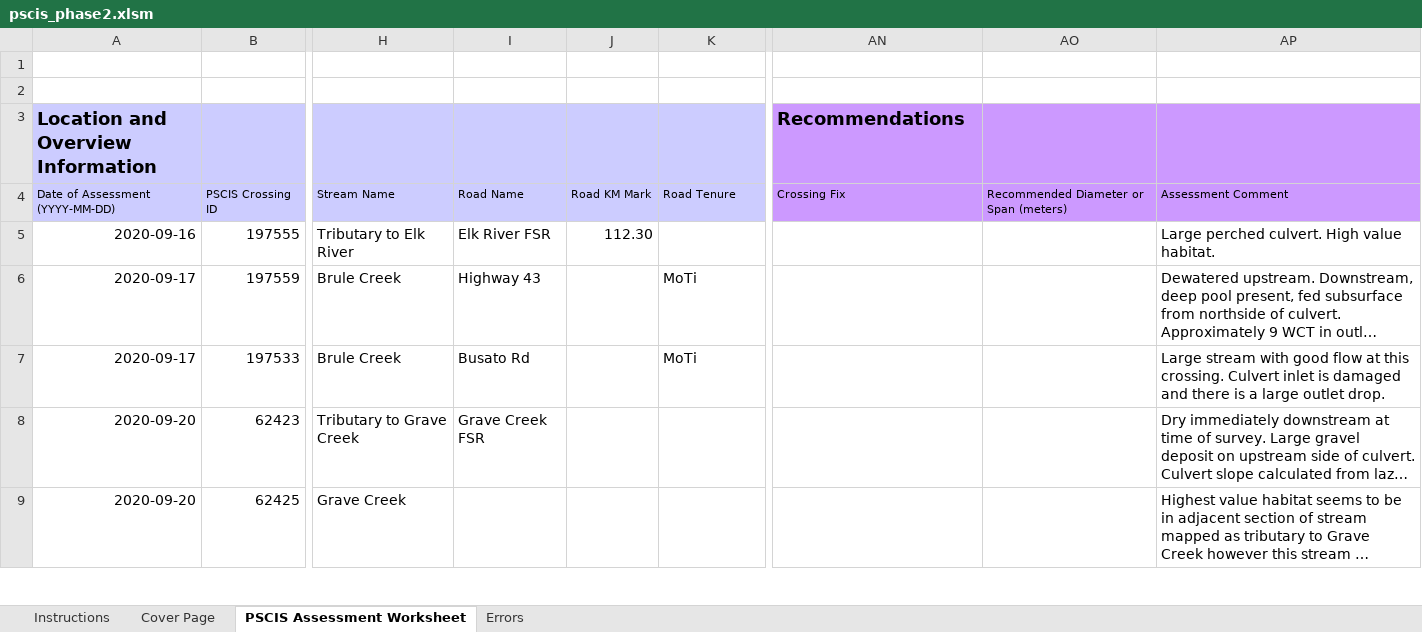
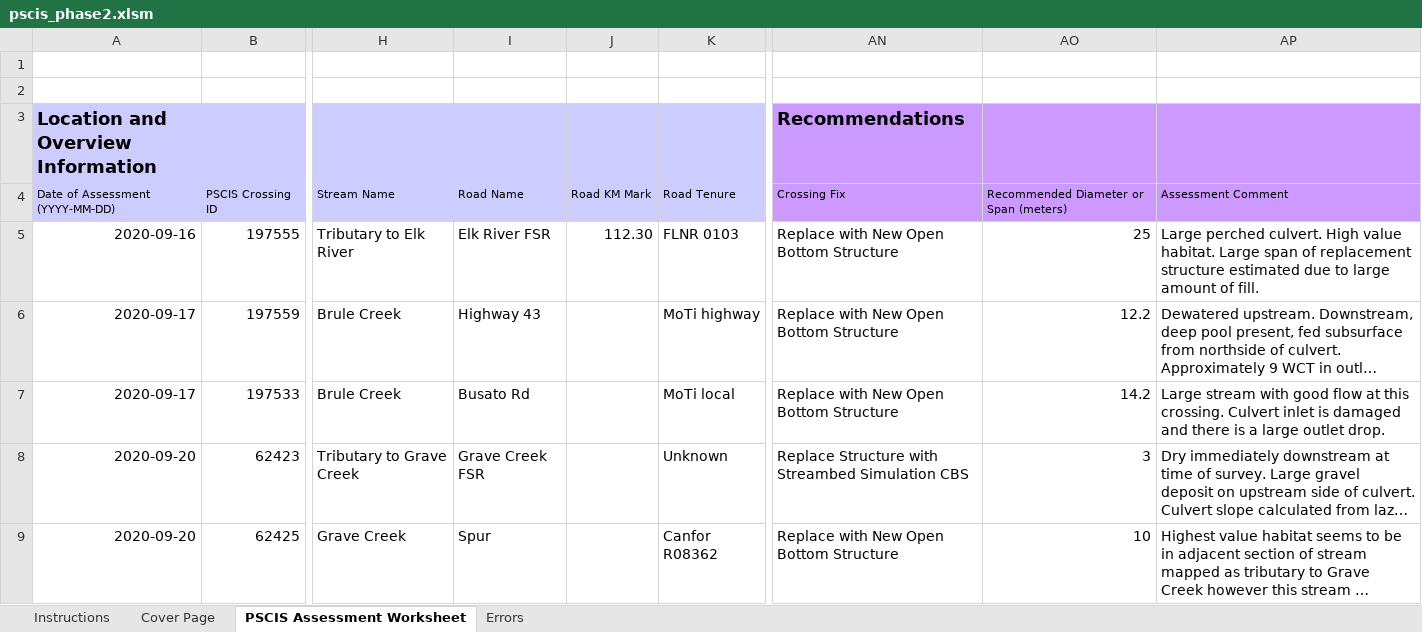
Before and after one commit to NewGraphEnvironment/fish_passage_elk_2020_reporting, an Excel workbook: data/pscis_phase2.xlsm, sheet PSCIS Assessment Worksheet, drawn as a sheet; only a part is shown, gaps mark what is left out; long unchanged cells end in …; values as stored, in another font and other column widths than the file's, no borders; charts and pictures and conditional formats not drawn; the diff covers the shown part only; the diff names each change by its address in the sheet, - before the commit and + after, or states it on an @@ line.

```diff
--- a/data/pscis_phase2.xlsm (sheet PSCIS Assessment Worksheet)
+++ b/data/pscis_phase2.xlsm (sheet PSCIS Assessment Worksheet)
-K5: (empty)
+K5: FLNR 0103
-AN5:AN7 (Recommendations): (empty)
+AN5:AN7 (Recommendations): Replace with New Open Bottom Structure
-AO5: (empty)
+AO5: 25
-AP5: …value habitat.
+AP5: …value habitat. Large span of replacement structure estimated due to large amount of fill.
-K6: MoTi
+K6: MoTi highway
-AO6: (empty)
+AO6: 12.2
-K7: MoTi
+K7: MoTi local
-AO7: (empty)
+AO7: 14.2
-K8: (empty)
+K8: Unknown
-AN8 (Recommendations): (empty)
+AN8 (Recommendations): Replace Structure with Streambed Simulation CBS
-AO8: (empty)
+AO8: 3
-I9: (empty)
+I9: Spur
-K9: (empty)
+K9: Canfor R08362
-AN9 (Recommendations): (empty)
+AN9 (Recommendations): Replace with New Open Bottom Structure
-AO9: (empty)
+AO9: 10
```
Also changed, not shown: 17 edited cells elsewhere in this sheet, data/habitat_confirmations_priorities.xlsx, 29 other files.
